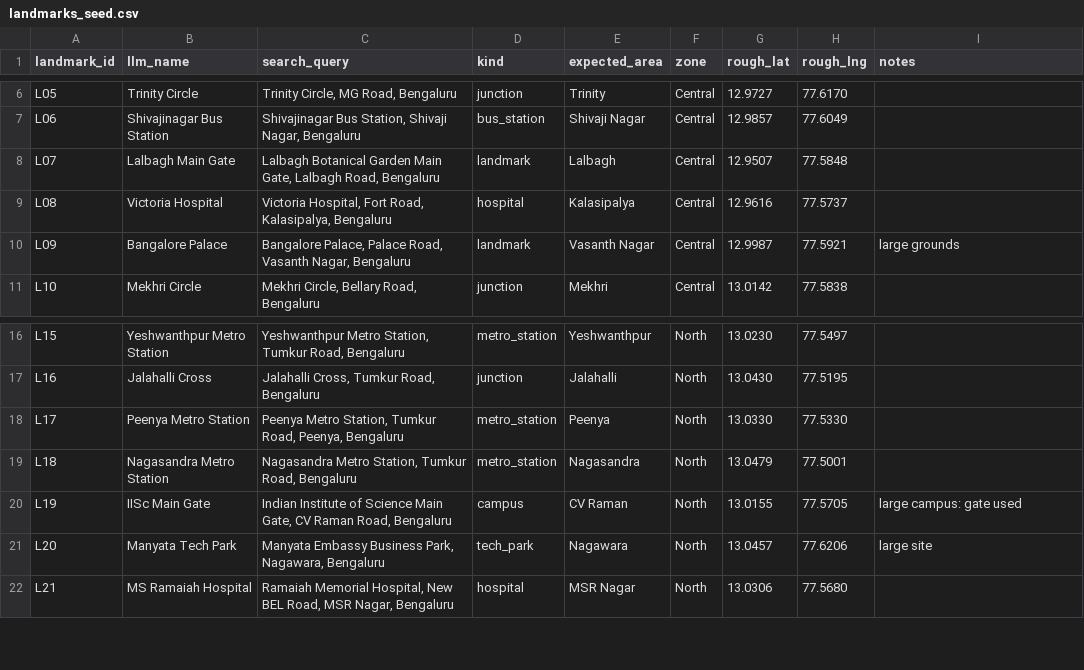
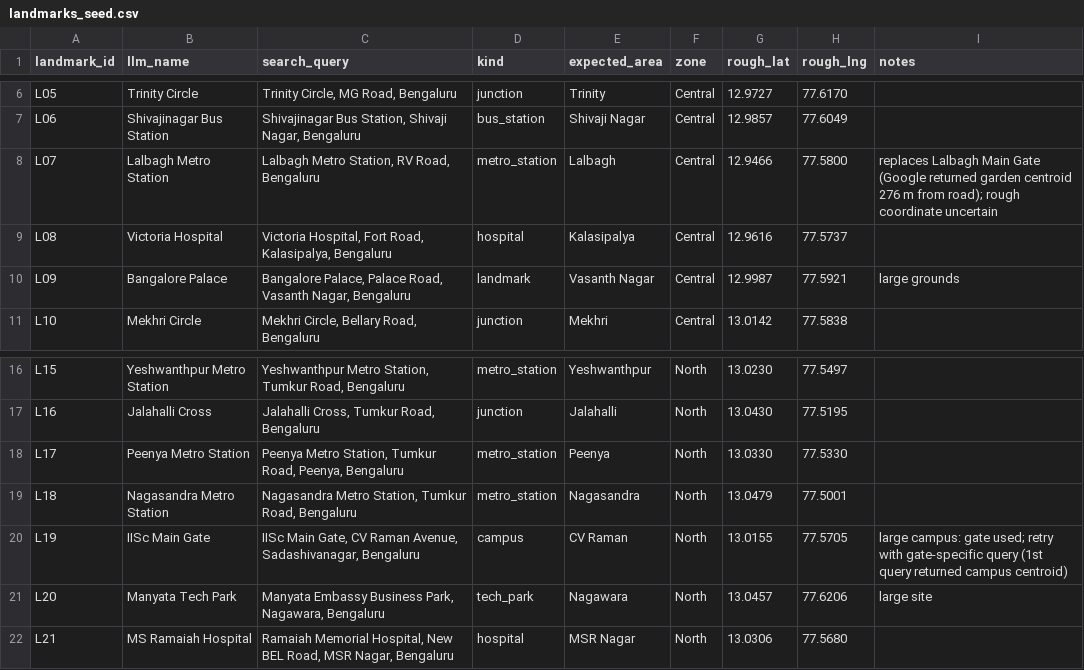
Before and after one commit to Ishan-Mehta/geospatial-traffic-analysis, a CSV file: data/benchmark_v2/landmarks_seed.csv, drawn as a sheet; only a part is shown, gaps mark what is left out.

```diff
--- a/data/benchmark_v2/landmarks_seed.csv
+++ b/data/benchmark_v2/landmarks_seed.csv
@@ -7,3 +7,3 @@ L05,Trinity Circle,"Trinity Circle, MG Road, Bengaluru",junction,Trinity,Central
 L06,Shivajinagar Bus Station,"Shivajinagar Bus Station, Shivaji Nagar, Bengaluru",bus_station,Shivaji Nagar,Central,12.9857,77.6049,
-L07,Lalbagh Main Gate,"Lalbagh Botanical Garden Main Gate, Lalbagh Road, Bengaluru",landmark,Lalbagh,Central,12.9507,77.5848,
+L07,Lalbagh Metro Station,"Lalbagh Metro Station, RV Road, Bengaluru",metro_station,Lalbagh,Central,12.9466,77.5800,replaces Lalbagh Main Gate (Google returned garden centroid 276 m from road); rough coordinate uncertain
 L08,Victoria Hospital,"Victoria Hospital, Fort Road, Kalasipalya, Bengaluru",hospital,Kalasipalya,Central,12.9616,77.5737,
@@ -19,3 +19,3 @@ L17,Peenya Metro Station,"Peenya Metro Station, Tumkur Road, Peenya, Bengaluru",
 L18,Nagasandra Metro Station,"Nagasandra Metro Station, Tumkur Road, Bengaluru",metro_station,Nagasandra,North,13.0479,77.5001,
-L19,IISc Main Gate,"Indian Institute of Science Main Gate, CV Raman Road, Bengaluru",campus,CV Raman,North,13.0155,77.5705,large campus: gate used
+L19,IISc Main Gate,"IISc Main Gate, CV Raman Avenue, Sadashivanagar, Bengaluru",campus,CV Raman,North,13.0155,77.5705,large campus: gate used; retry with gate-specific query (1st query returned campus centroid)
 L20,Manyata Tech Park,"Manyata Embassy Business Park, Nagawara, Bengaluru",tech_park,Nagawara,North,13.0457,77.6206,large site
```
Also changed, not shown: 15 other files.
